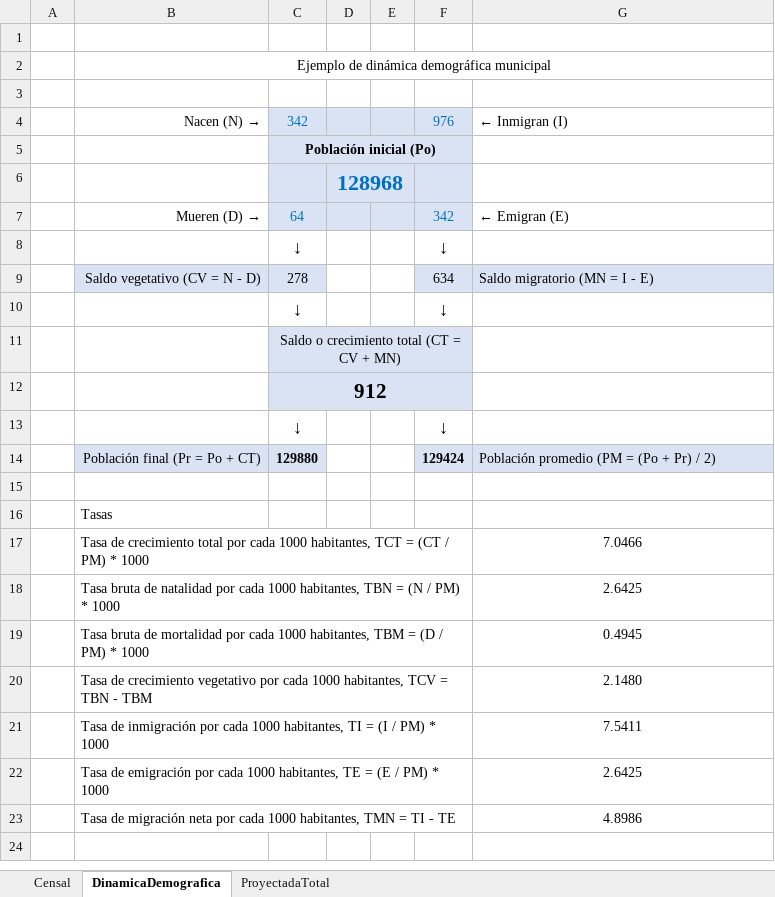
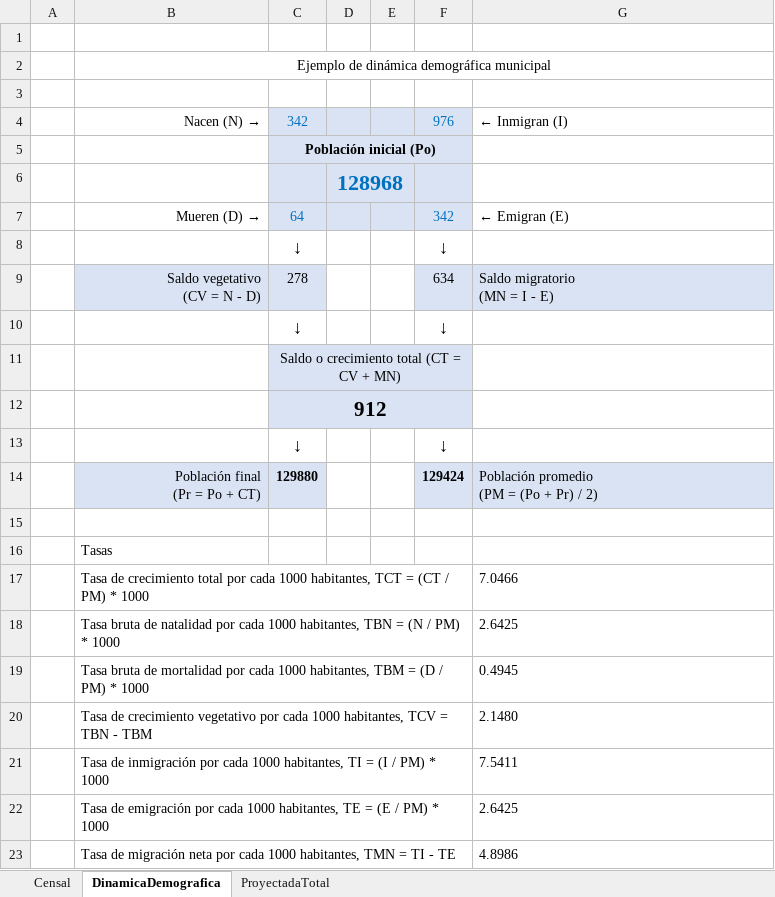
Before and after one commit to rcfdtools/R.SIGE, an Excel workbook: activity/Population/PoblacionTotal_DANE.xlsx, sheet DinamicaDemografica, drawn as a sheet; values as stored, in another font and other column widths than the file's, no borders; ↵ is a line break in a cell; the diff names each change by its address in the sheet, - before the commit and + after, or states it on an @@ line.

Commit message:
General update.

```diff
--- a/activity/Population/PoblacionTotal_DANE.xlsx (sheet DinamicaDemografica)
+++ b/activity/Population/PoblacionTotal_DANE.xlsx (sheet DinamicaDemografica)
-B9: Saldo vegetativo (CV = N - D)
+B9: Saldo vegetativo ↵ (CV = N - D)
-G9: Saldo migratorio (MN = I - E)
+G9: Saldo migratorio ↵ (MN = I - E)
-B14: Población final (Pr = Po + CT)
+B14: Población final ↵ (Pr = Po + CT)
-G14: Población promedio (PM = (Po + Pr) / 2)
+G14: Población promedio ↵ (PM = (Po + Pr) / 2)
-G17:G23 alignment: center
+G17:G23 alignment: left
```
